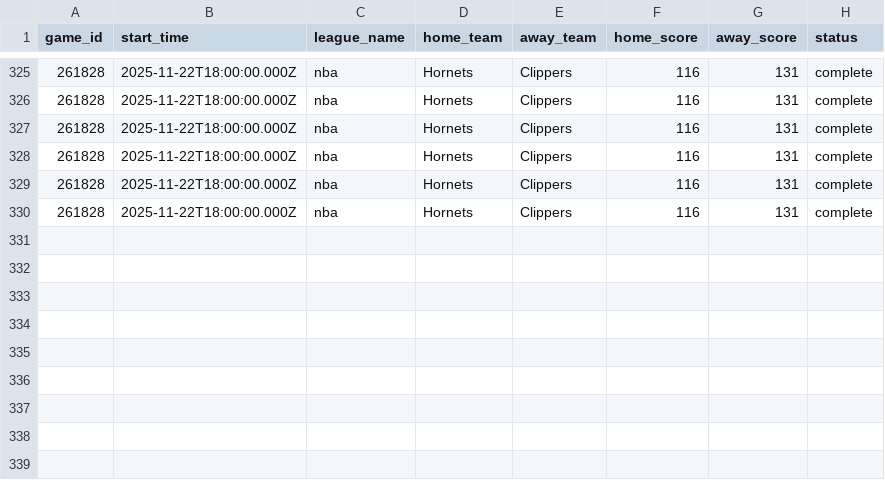
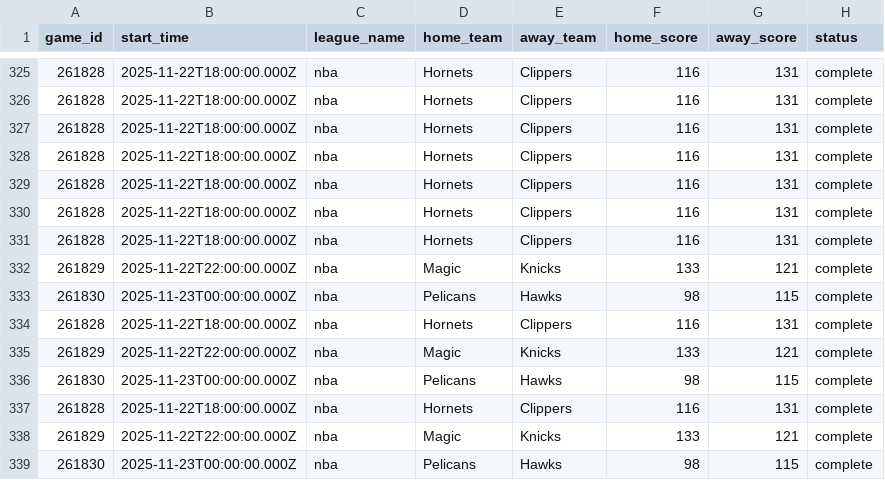
Before and after one commit to aaroncolesmith/llm_betting_model, a CSV file: data/nba_game_results.csv, drawn as a sheet; only a part is shown, gaps mark what is left out.

```diff
--- a/data/nba_game_results.csv
+++ b/data/nba_game_results.csv
@@ -330 +330,10 @@ game_id,start_time,league_name,home_team,away_team,home_score,away_score,status
 261828,2025-11-22T18:00:00.000Z,nba,Hornets,Clippers,116,131,complete
+261828,2025-11-22T18:00:00.000Z,nba,Hornets,Clippers,116,131,complete
+261829,2025-11-22T22:00:00.000Z,nba,Magic,Knicks,133,121,complete
+261830,2025-11-23T00:00:00.000Z,nba,Pelicans,Hawks,98,115,complete
+261828,2025-11-22T18:00:00.000Z,nba,Hornets,Clippers,116,131,complete
+261829,2025-11-22T22:00:00.000Z,nba,Magic,Knicks,133,121,complete
+261830,2025-11-23T00:00:00.000Z,nba,Pelicans,Hawks,98,115,complete
+261828,2025-11-22T18:00:00.000Z,nba,Hornets,Clippers,116,131,complete
+261829,2025-11-22T22:00:00.000Z,nba,Magic,Knicks,133,121,complete
+261830,2025-11-23T00:00:00.000Z,nba,Pelicans,Hawks,98,115,complete
```
Also changed, not shown: data/nba_bet_picks_evaluated.csv, data/ncaab_bet_picks_evaluated.csv, 1 other file.
